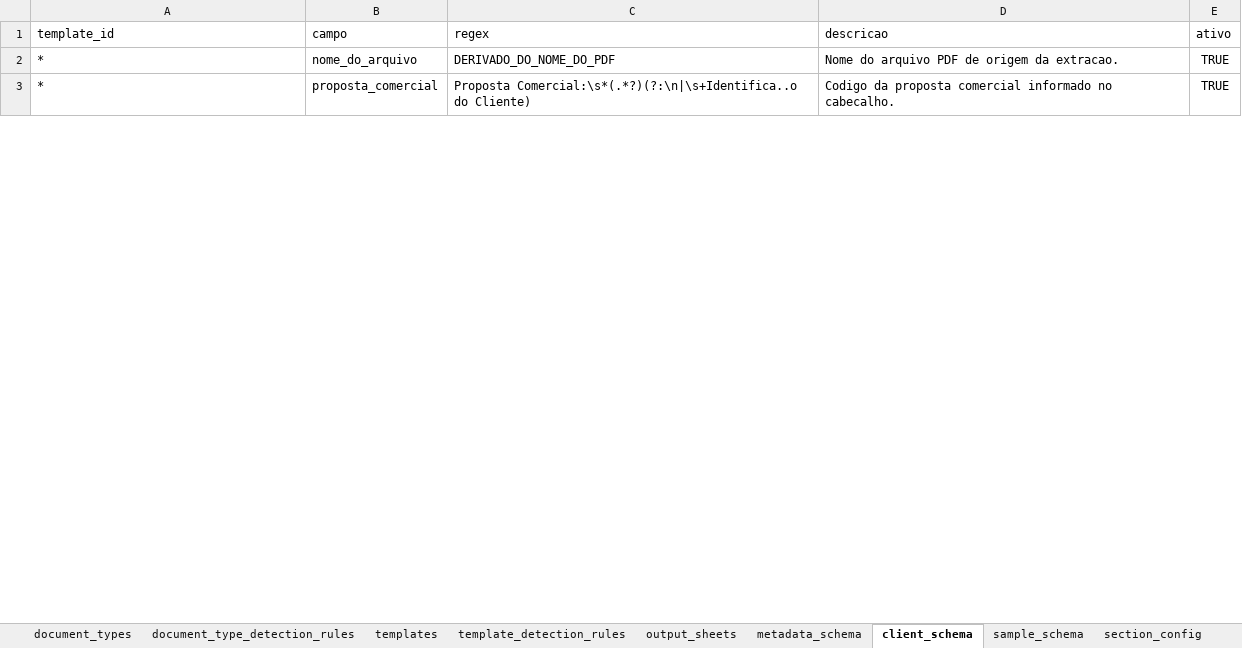
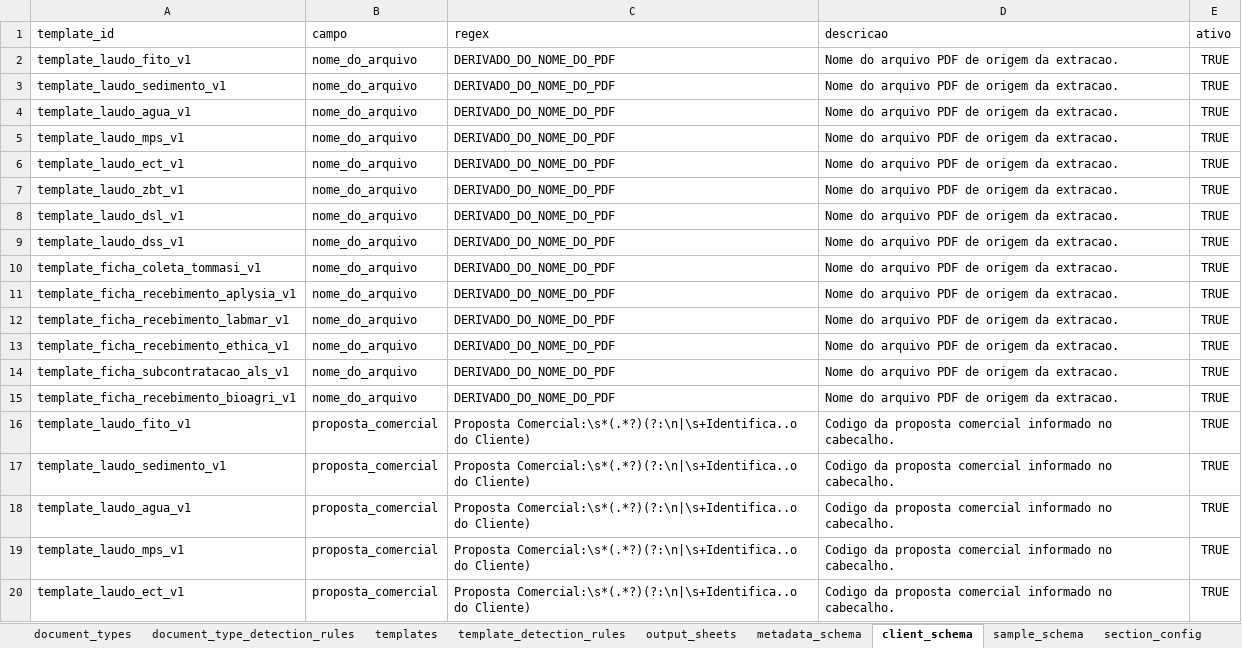
Before and after one commit to FranciscoAecom/harpia-pdf-extraction, an Excel workbook: config/taxonomy_config_v5.xlsx, sheet client_schema, drawn as a sheet; only a part is shown; values as stored, in another font and other column widths than the file's, no borders; addresses are those after the commit; the diff covers the shown part only; the diff names each change by its address in the sheet, - before the commit and + after, or states it on an @@ line.

Commit message:
Require explicit template rules in taxonomy

```diff
--- a/config/taxonomy_config_v5.xlsx (sheet client_schema)
+++ b/config/taxonomy_config_v5.xlsx (sheet client_schema)
-A2 (template_id): *
+A2 (template_id): template_laudo_fito_v1
+row 3: template_laudo_sedimento_v1 | nome_do_arquivo | DERIVADO_DO_NOME_DO_PDF | Nome do arquivo PDF de origem da extracao. | TRUE
+row 4: template_laudo_agua_v1 | nome_do_arquivo | DERIVADO_DO_NOME_DO_PDF | Nome do arquivo PDF de origem da extracao. | TRUE
+row 5: template_laudo_mps_v1 | nome_do_arquivo | DERIVADO_DO_NOME_DO_PDF | Nome do arquivo PDF de origem da extracao. | TRUE
+row 6: template_laudo_ect_v1 | nome_do_arquivo | DERIVADO_DO_NOME_DO_PDF | Nome do arquivo PDF de origem da extracao. | TRUE
+row 7: template_laudo_zbt_v1 | nome_do_arquivo | DERIVADO_DO_NOME_DO_PDF | Nome do arquivo PDF de origem da extracao. | TRUE
+row 8: template_laudo_dsl_v1 | nome_do_arquivo | DERIVADO_DO_NOME_DO_PDF | Nome do arquivo PDF de origem da extracao. | TRUE
+row 9: template_laudo_dss_v1 | nome_do_arquivo | DERIVADO_DO_NOME_DO_PDF | Nome do arquivo PDF de origem da extracao. | TRUE
+row 10: template_ficha_coleta_tommasi_v1 | nome_do_arquivo | DERIVADO_DO_NOME_DO_PDF | Nome do arquivo PDF de origem da extracao. | TRUE
+row 11: template_ficha_recebimento_aplysia_v1 | nome_do_arquivo | DERIVADO_DO_NOME_DO_PDF | Nome do arquivo PDF de origem da extracao. | TRUE
+row 12: template_ficha_recebimento_labmar_v1 | nome_do_arquivo | DERIVADO_DO_NOME_DO_PDF | Nome do arquivo PDF de origem da extracao. | TRUE
+row 13: template_ficha_recebimento_ethica_v1 | nome_do_arquivo | DERIVADO_DO_NOME_DO_PDF | Nome do arquivo PDF de origem da extracao. | TRUE
+row 14: template_ficha_subcontratacao_als_v1 | nome_do_arquivo | DERIVADO_DO_NOME_DO_PDF | Nome do arquivo PDF de origem da extracao. | TRUE
+row 15: template_ficha_recebimento_bioagri_v1 | nome_do_arquivo | DERIVADO_DO_NOME_DO_PDF | Nome do arquivo PDF de origem da extracao. | TRUE
-A16 (template_id): *
+A16 (template_id): template_laudo_fito_v1
+row 17: template_laudo_sedimento_v1 | proposta_comercial | Proposta Comercial:\s*(.*?)(?:\n|\s+Identifica..o do Cliente) | Codigo da proposta comercial informado no cabecalho. | TRUE
+row 18: template_laudo_agua_v1 | proposta_comercial | Proposta Comercial:\s*(.*?)(?:\n|\s+Identifica..o do Cliente) | Codigo da proposta comercial informado no cabecalho. | TRUE
+row 19: template_laudo_mps_v1 | proposta_comercial | Proposta Comercial:\s*(.*?)(?:\n|\s+Identifica..o do Cliente) | Codigo da proposta comercial informado no cabecalho. | TRUE
+row 20: template_laudo_ect_v1 | proposta_comercial | Proposta Comercial:\s*(.*?)(?:\n|\s+Identifica..o do Cliente) | Codigo da proposta comercial informado no cabecalho. | TRUE
```
Also changed, not shown: 74 added rows and 5 edited cells elsewhere in this sheet, sheet sample_schema, sheet metadata_schema, 3 other files.
